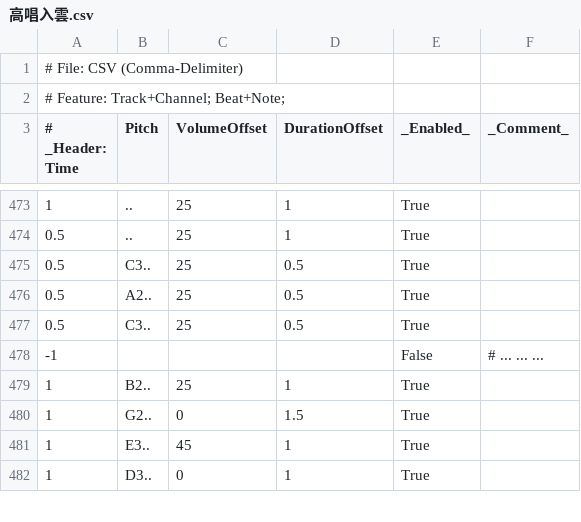
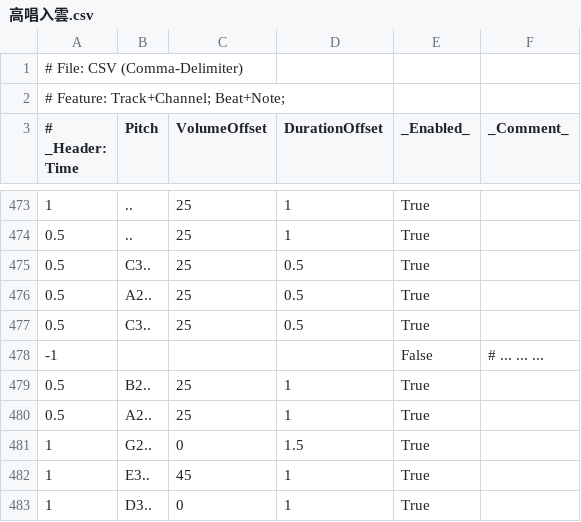
Before and after one commit to Mcc-Mak/python-music-studio-app, a CSV file: MelodySheet/高唱入雲.csv, drawn as a sheet; only a part is shown, gaps mark what is left out.

Commit message:
commit

```diff
--- a/MelodySheet/高唱入雲.csv
+++ b/MelodySheet/高唱入雲.csv
@@ -478,3 +478,4 @@
 -1,,,,False,# ... ... ...
-1,B2..,25,1,True,
+0.5,B2..,25,1,True,
+0.5,A2..,25,1,True,
 1,G2..,0,1.5,True,
```
